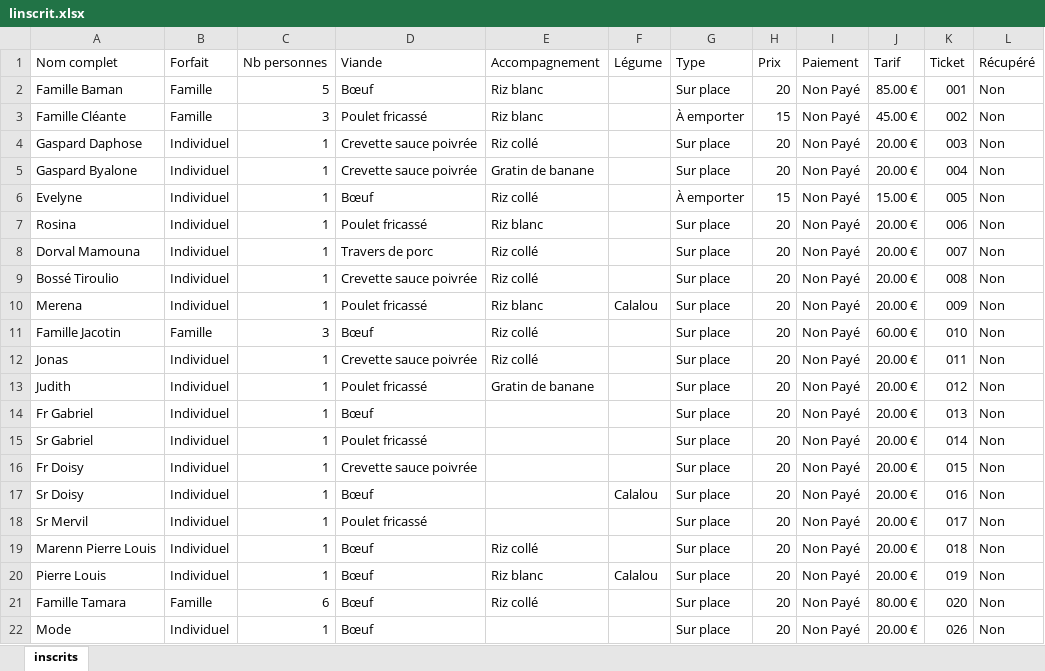
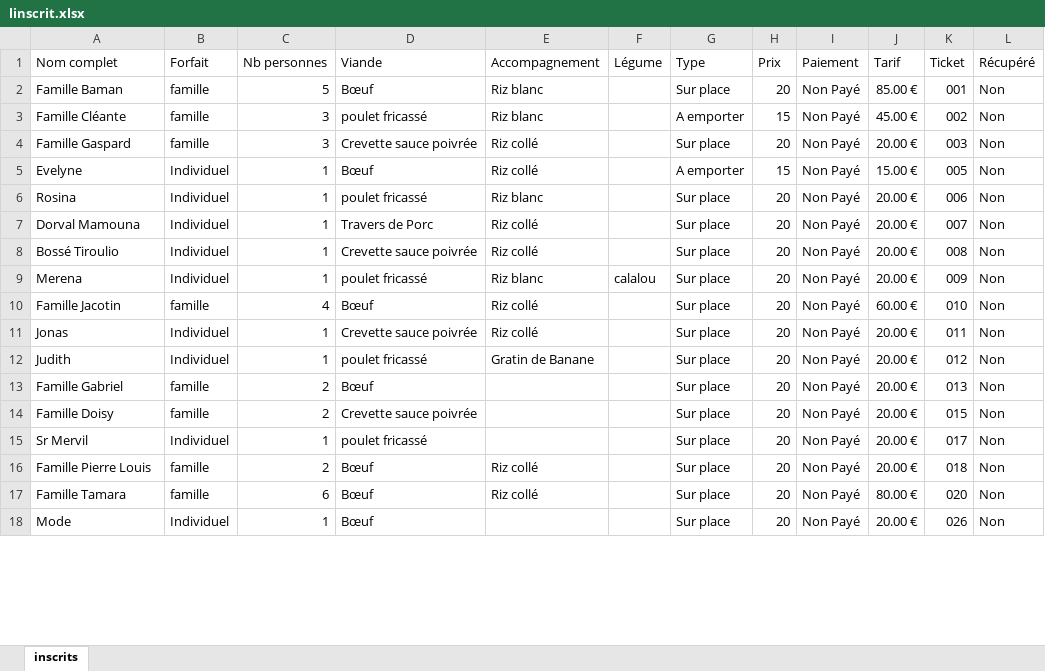
Before and after one commit to beaudelaire1/vente-gdj, an Excel workbook: linscrit.xlsx, sheet inscrits, drawn as a sheet; only a part is shown; values as stored, in another font and other column widths than the file's, no borders; conditional formats not drawn; removed rows and columns are numbered as before the commit, all else as after; the diff covers the shown part only; the diff names each change by its address in the sheet, - before the commit and + after, or states it on an @@ line.

Commit message:
Excel: merge familles (Laurole+Ursule, Pierre Louis, Bourdeau, Gabriel, Doisy, Gaspard, Tamara, Artiste, Julien, Laurent, Lea, Francoise, Roseline, Georges, Luxama, Bruno, Lezimene), normalise Riz blanc, supprime enfants absorbes, Jacotin=4p, Kimie supprimee

```diff
--- a/linscrit.xlsx (sheet inscrits)
+++ b/linscrit.xlsx (sheet inscrits)
-B2:B3 (Forfait): Famille
+B2:B3 (Forfait): famille
-D3 (Viande): Poulet fricassé
+D3 (Viande): poulet fricassé
-G3 (Type): À emporter
+G3 (Type): A emporter
-A4 (Nom complet): Gaspard Daphose
+A4 (Nom complet): Famille Gaspard
-B4 (Forfait): Individuel
+B4 (Forfait): famille
-C4 (Nb personnes): 1
+C4 (Nb personnes): 3
-row 5: Gaspard Byalone | Individuel | 1 | Crevette sauce poivrée | Gratin de banane |  | Sur place | 20 | Non Payé | 20.00 € | 004 | Non
-G5 (Type): À emporter
+G5 (Type): A emporter
-D6 (Viande): Poulet fricassé
+D6 (Viande): poulet fricassé
-D7 (Viande): Travers de porc
+D7 (Viande): Travers de Porc
-D9 (Viande): Poulet fricassé
+D9 (Viande): poulet fricassé
-F9 (Légume): Calalou
+F9 (Légume): calalou
-B10 (Forfait): Famille
+B10 (Forfait): famille
-C10 (Nb personnes): 3
+C10 (Nb personnes): 4
-D12 (Viande): Poulet fricassé
+D12 (Viande): poulet fricassé
-E12 (Accompagnement): Gratin de banane
+E12 (Accompagnement): Gratin de Banane
-A13 (Nom complet): Fr Gabriel
+A13 (Nom complet): Famille Gabriel
-B13 (Forfait): Individuel
+B13 (Forfait): famille
-C13 (Nb personnes): 1
+C13 (Nb personnes): 2
-row 15: Sr Gabriel | Individuel | 1 | Poulet fricassé |  |  | Sur place | 20 | Non Payé | 20.00 € | 014 | Non
-A14 (Nom complet): Fr Doisy
+A14 (Nom complet): Famille Doisy
-B14 (Forfait): Individuel
+B14 (Forfait): famille
-C14 (Nb personnes): 1
+C14 (Nb personnes): 2
-row 17: Sr Doisy | Individuel | 1 | Bœuf |  | Calalou | Sur place | 20 | Non Payé | 20.00 € | 016 | Non
-D15 (Viande): Poulet fricassé
+D15 (Viande): poulet fricassé
-A16 (Nom complet): Marenn Pierre Louis
+A16 (Nom complet): Famille Pierre Louis
-B16 (Forfait): Individuel
+B16 (Forfait): famille
-C16 (Nb personnes): 1
+C16 (Nb personnes): 2
-row 20: Pierre Louis | Individuel | 1 | Bœuf | Riz blanc | Calalou | Sur place | 20 | Non Payé | 20.00 € | 019 | Non
-B17 (Forfait): Famille
+B17 (Forfait): famille
```
Also changed, not shown: 31 removed rows and 61 edited cells elsewhere in this sheet.
